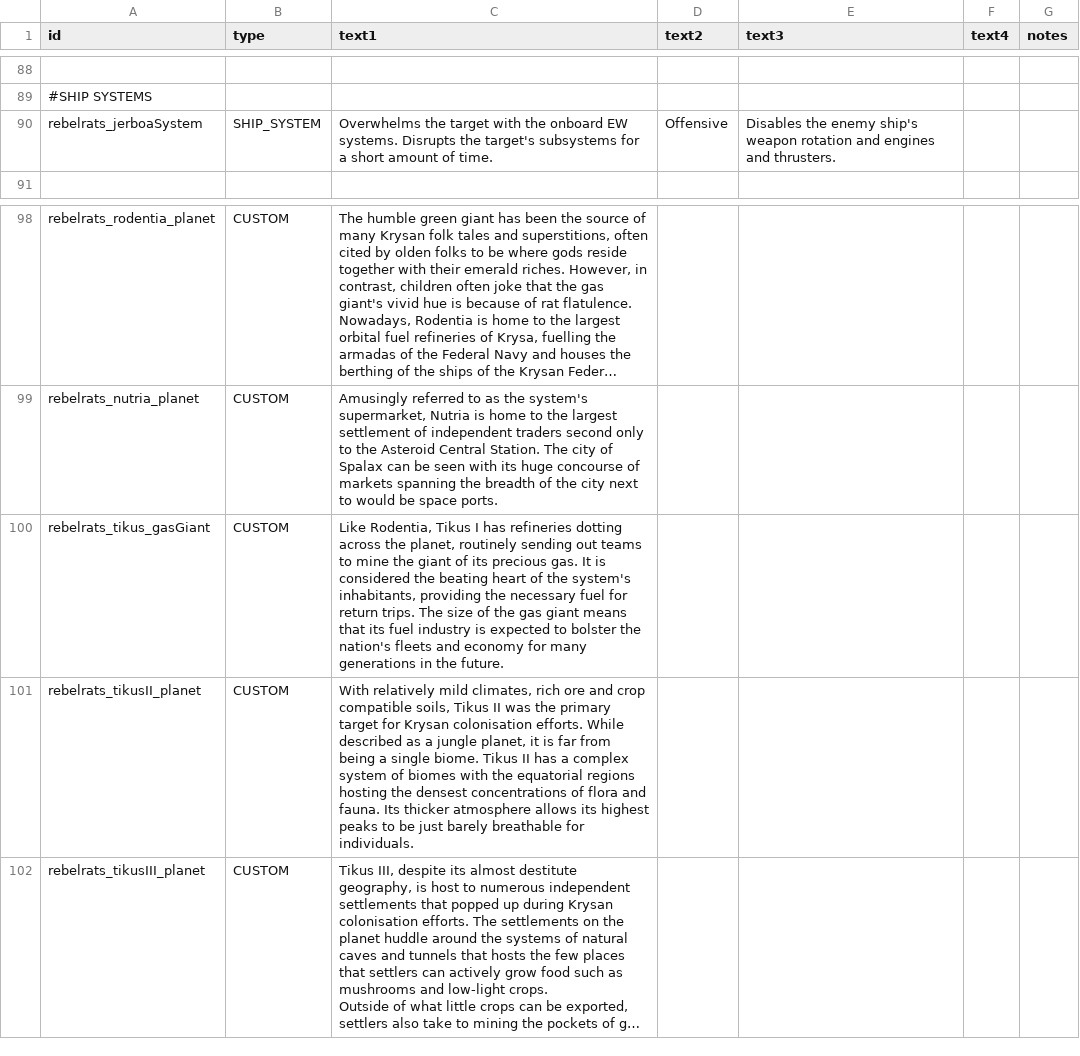
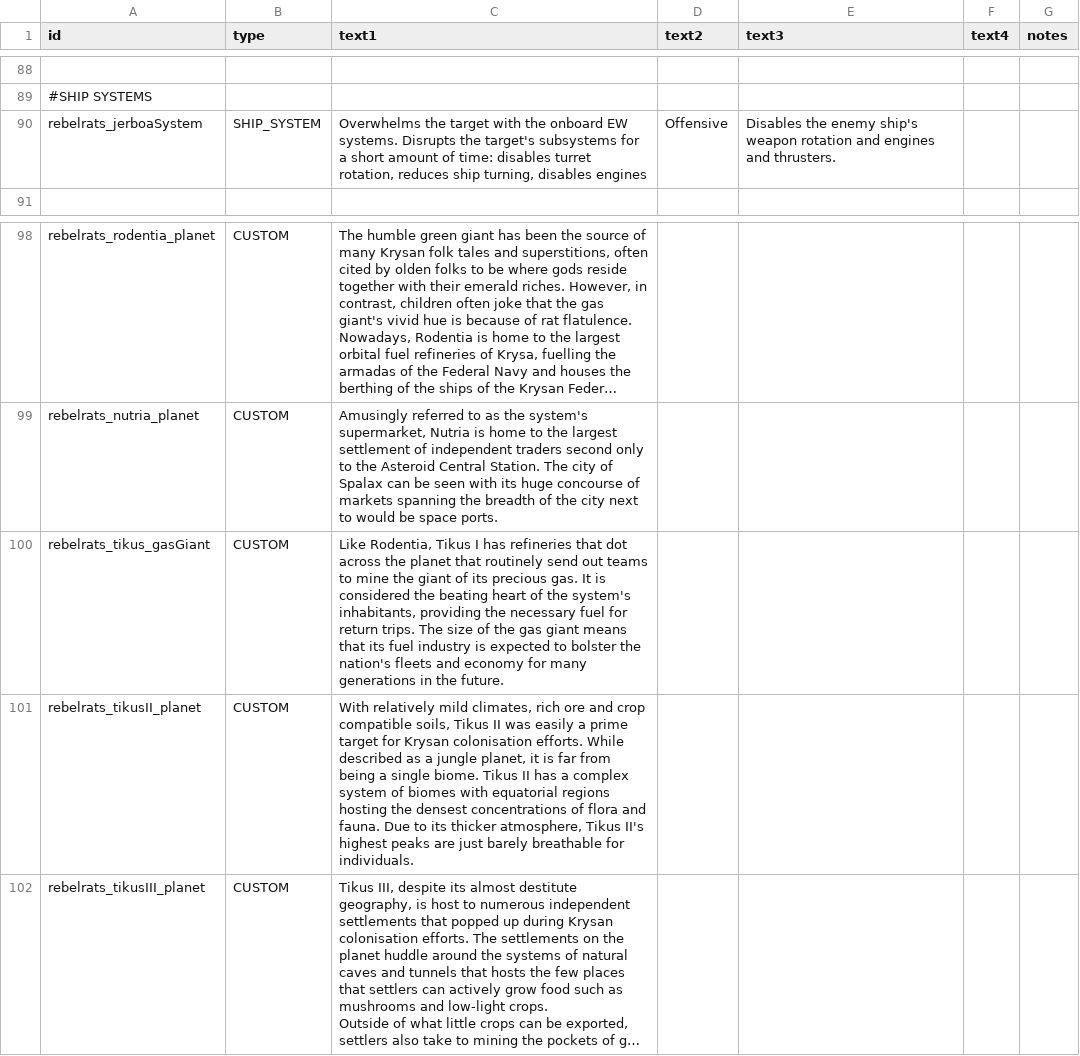
Before and after one commit to masterraven19/Rebel-Rats, a CSV file: data/strings/descriptions.csv, drawn as a sheet; only a part is shown, gaps mark what is left out; long unchanged cells end in …; the diff names each change by its address in the sheet, - before the commit and + after, or states it on an @@ line.

Commit message:
balancing and descriptions

```diff
--- a/data/strings/descriptions.csv
+++ b/data/strings/descriptions.csv
-C90 (text1): …amount of time.
+C90 (text1): …amount of time: disables turret rotation, reduces ship turning, disables engines
-C100 (text1): …has refineries dotting across the planet, routinely sending out teams…
+C100 (text1): …has refineries that dot across the planet that routinely send out teams…
-C101 (text1): …II was the primary target for Krysan colonisation efforts. While described as a jungle planet, it is far from being a single biome. Tikus II has a complex system of biomes with the equatorial regions hosting the densest concentrations of flora and fauna. Its thicker atmosphere allows its highest peaks to be just barely…
+C101 (text1): …II was easily a prime target for Krysan colonisation efforts. While described as a jungle planet, it is far from being a single biome. Tikus II has a complex system of biomes with equatorial regions hosting the densest concentrations of flora and fauna. Due to its thicker atmosphere, Tikus II's highest peaks are just barely…
```
Also changed, not shown: data/hullmods/hull_mods.csv, data/hulls/ship_data.csv, 4 other files.
